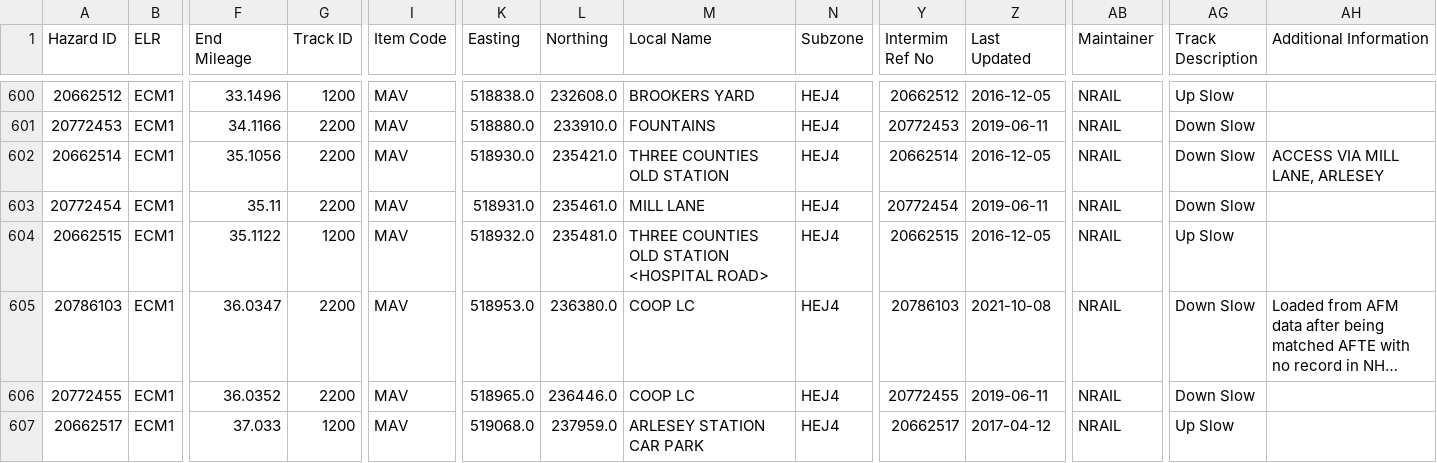
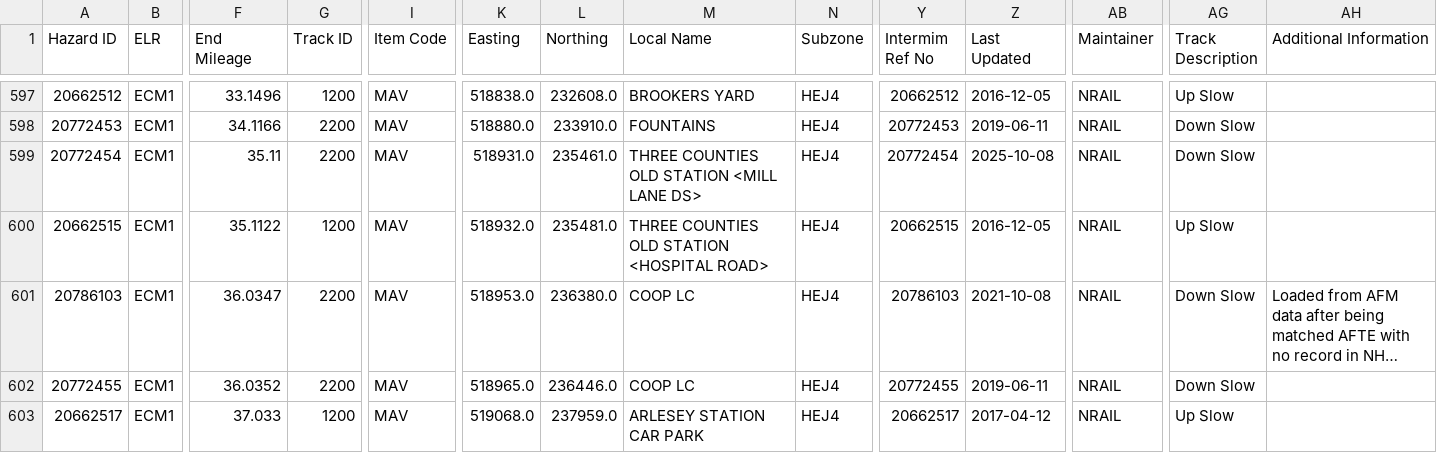
Before and after one commit to infrastructureclub/nr-national-hazard-directory, a CSV file: data/QE/coreData.csv, drawn as a sheet; only a part is shown, gaps mark what is left out; long unchanged cells end in …; removed rows and columns are numbered as before the commit, all else as after; rows hold the shown columns only; the diff covers the shown part only; the diff names each change by its address in the sheet, - before the commit and + after, or states it on an @@ line.

```diff
--- a/data/QE/coreData.csv
+++ b/data/QE/coreData.csv
-row 602: 20662514 | ECM1 | 35.1056 | 2200 | MAV | 518930.0 | 235421.0 | THREE COUNTIES OLD STATION | HEJ4 | 20662514 | 2016-12-05 | NRAIL | Down Slow | ACCESS VIA MILL LANE, ARLESEY
-M599 (Local Name): MILL LANE
+M599 (Local Name): THREE COUNTIES OLD STATION <MILL LANE DS>
-Z599 (Last Updated): 2019-06-11
+Z599 (Last Updated): 2025-10-08
```
Also changed, not shown: 1 added row, 7 removed rows and 25 edited cells elsewhere in this file.
